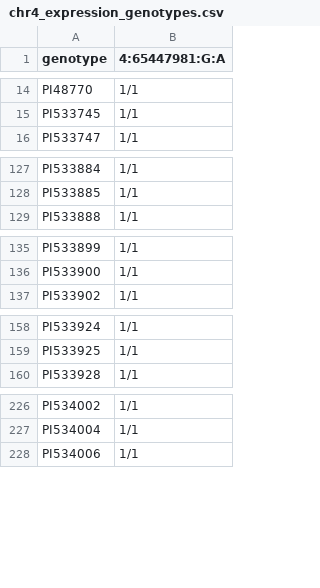
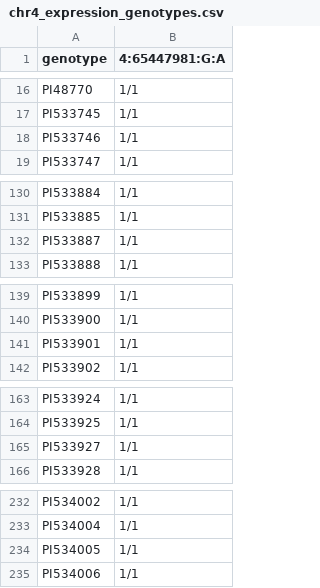
Before and after one commit to jschnable/SorghumLeafEmbeddings, a CSV file: data/provided/chr2_leaf_water_figure/chr4_expression_genotypes.csv, drawn as a sheet; only a part is shown, gaps mark what is left out; the diff covers the shown part only.

```diff
--- a/data/provided/chr2_leaf_water_figure/chr4_expression_genotypes.csv
+++ b/data/provided/chr2_leaf_water_figure/chr4_expression_genotypes.csv
@@ -15,2 +17,3 @@ PI48770,1/1
 PI533745,1/1
+PI533746,1/1
 PI533747,1/1
@@ -128,2 +131,3 @@ PI533884,1/1
 PI533885,1/1
+PI533887,1/1
 PI533888,1/1
@@ -136,2 +140,3 @@ PI533899,1/1
 PI533900,1/1
+PI533901,1/1
 PI533902,1/1
@@ -159,2 +164,3 @@ PI533924,1/1
 PI533925,1/1
+PI533927,1/1
 PI533928,1/1
@@ -227,2 +233,3 @@ PI534002,1/1
 PI534004,1/1
+PI534005,1/1
 PI534006,1/1
```
Also changed, not shown: 29 added rows elsewhere in this file, figures/supplemental/gdsl_hotspots/chr4_candidate_expression.csv, 9 other files.
